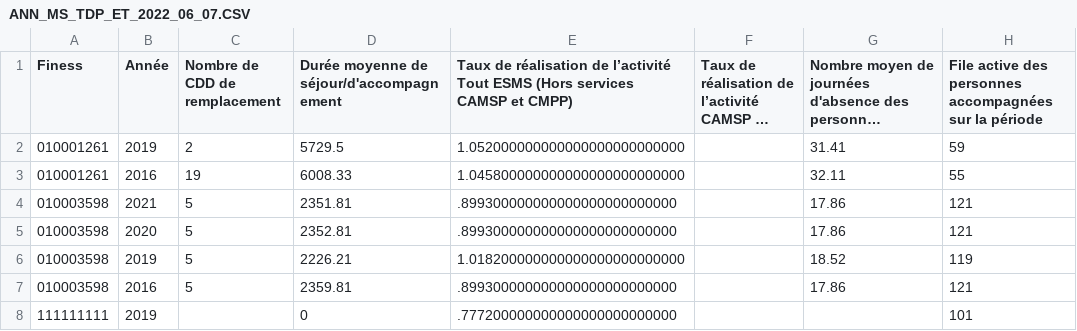
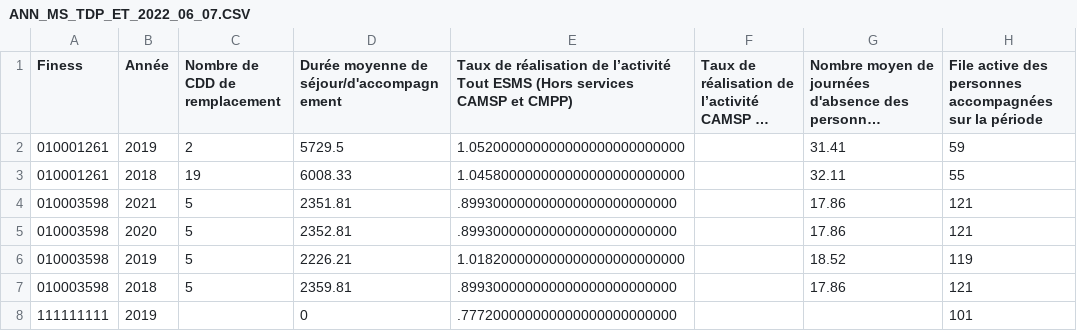
Before and after one commit to DNUM-SocialGouv/helios, a CSV file: data_test/entrée/diamant/ANN_MS_TDP_ET_2022_06_07.CSV, drawn as a sheet; only a part is shown; long unchanged cells end in …; the diff names each change by its address in the sheet, - before the commit and + after, or states it on an @@ line.

```diff
--- a/data_test/entrée/diamant/ANN_MS_TDP_ET_2022_06_07.CSV
+++ b/data_test/entrée/diamant/ANN_MS_TDP_ET_2022_06_07.CSV
-B3 (Année): 2016
+B3 (Année): 2018
-B7 (Année): 2016
+B7 (Année): 2018
```
Also changed, not shown: data_test/entrée/diamant/ANN_ERRD_EJ_2022_09_01.CSV, 1 other file.
